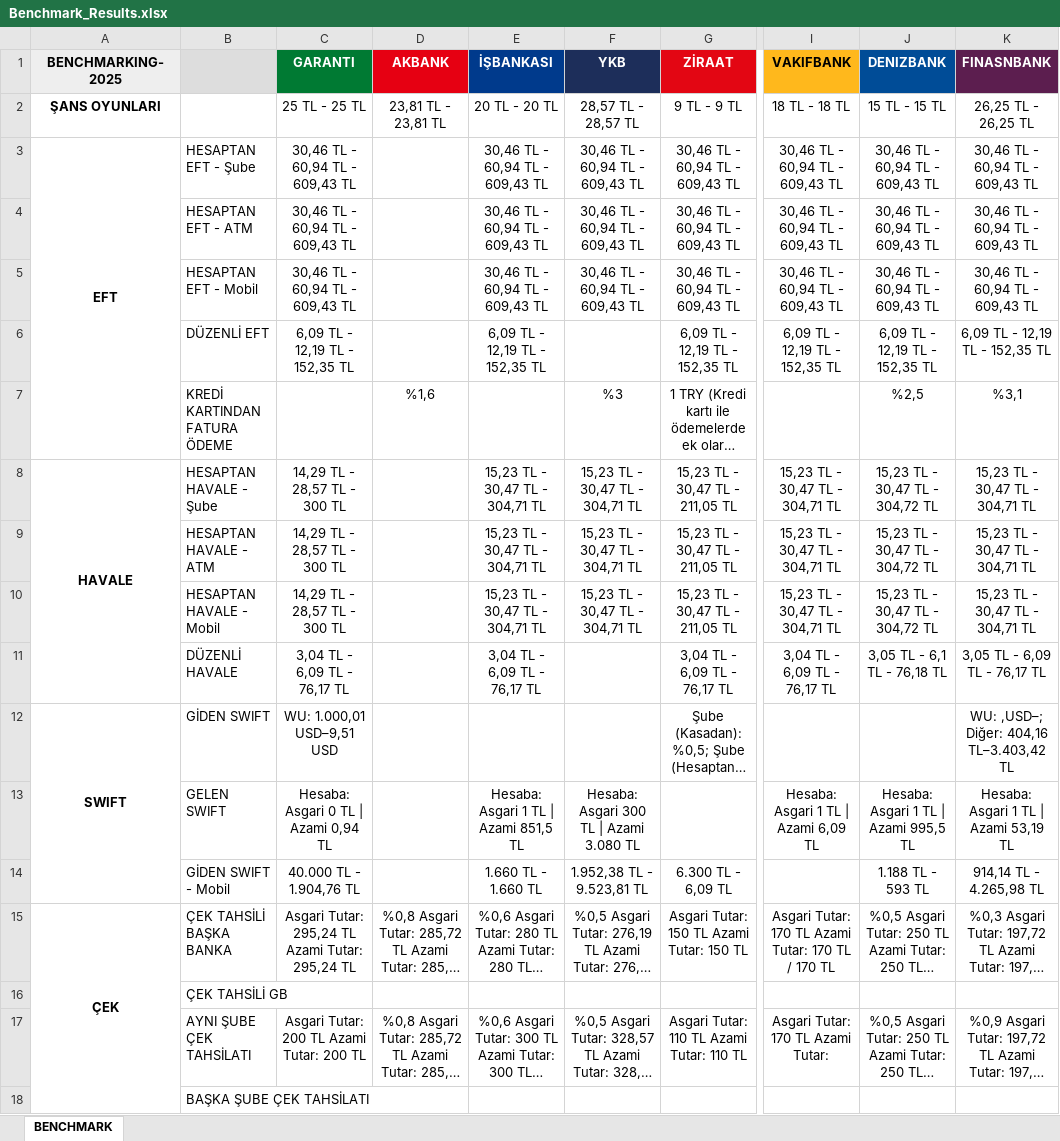
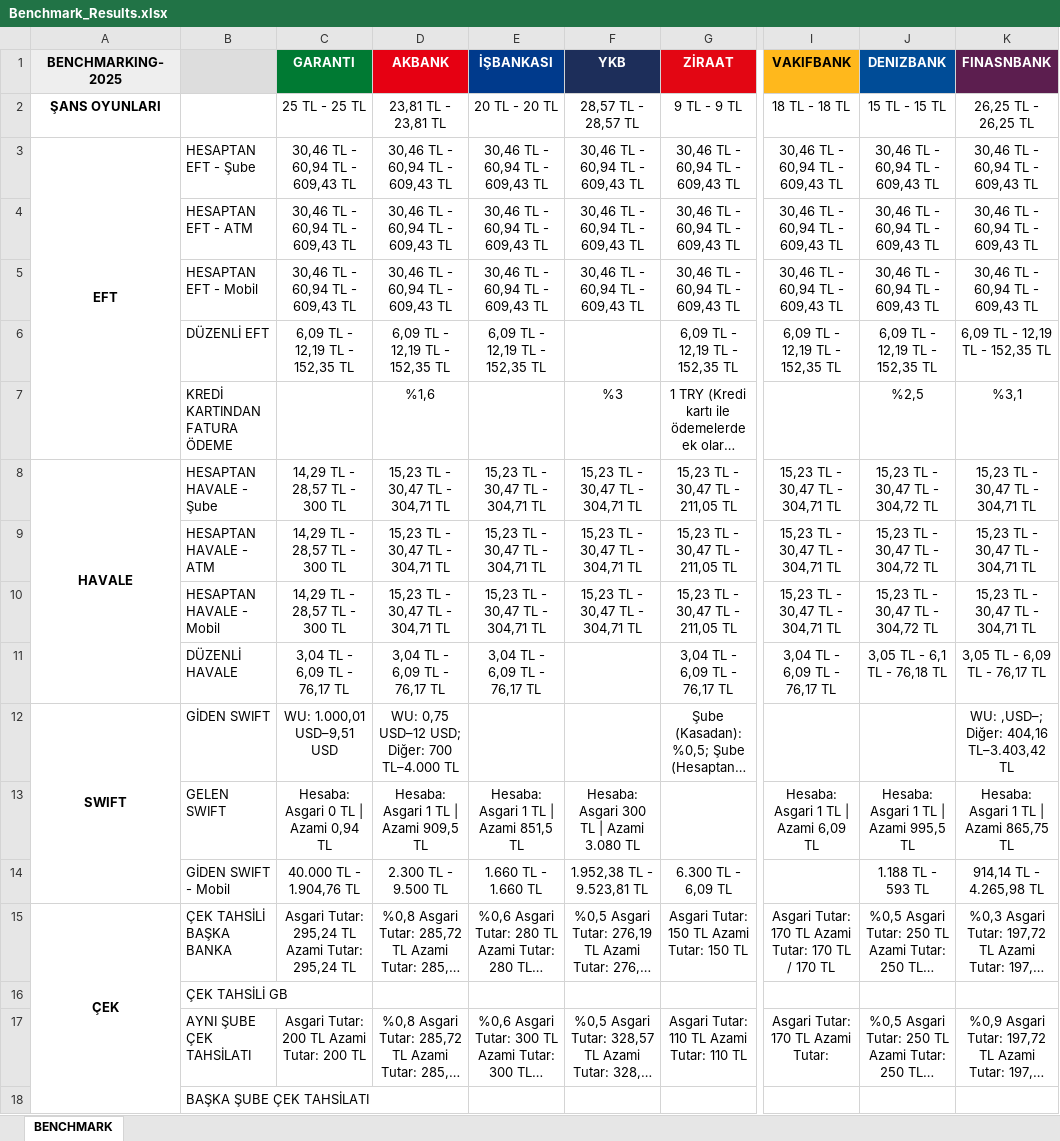
Before and after one commit to omerberkecelik/bankscrape, an Excel workbook: docs/Benchmark_Results.xlsx, sheet BENCHMARK, drawn as a sheet; only a part is shown, gaps mark what is left out; long unchanged cells end in …; values as stored, in another font and other column widths than the file's, no borders; the diff names each change by its address in the sheet, - before the commit and + after, or states it on an @@ line.

```diff
--- a/docs/Benchmark_Results.xlsx (sheet BENCHMARK)
+++ b/docs/Benchmark_Results.xlsx (sheet BENCHMARK)
-D3:D5 (AKBANK): (empty)
+D3:D5 (AKBANK): 30,46 TL - 60,94 TL - 609,43 TL
-D6 (AKBANK): (empty)
+D6 (AKBANK): 6,09 TL - 12,19 TL - 152,35 TL
-D8:D10 (AKBANK): (empty)
+D8:D10 (AKBANK): 15,23 TL - 30,47 TL - 304,71 TL
-D11 (AKBANK): (empty)
+D11 (AKBANK): 3,04 TL - 6,09 TL - 76,17 TL
-D12 (AKBANK): (empty)
+D12 (AKBANK): WU: 0,75 USD–12 USD; Diğer: 700 TL–4.000 TL
-D13 (AKBANK): (empty)
+D13 (AKBANK): Hesaba: Asgari 1 TL | Azami 909,5 TL
-K13 (FINASNBANK): Hesaba: Asgari 1 TL | Azami 53,19 TL
+K13 (FINASNBANK): Hesaba: Asgari 1 TL | Azami 865,75 TL
-D14 (AKBANK): (empty)
+D14 (AKBANK): 2.300 TL - 9.500 TL
```
